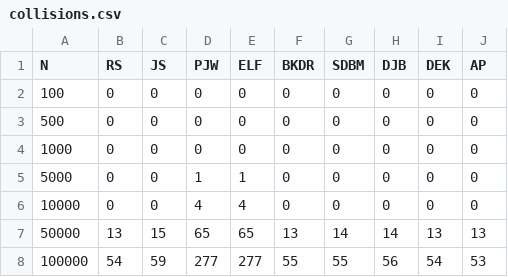
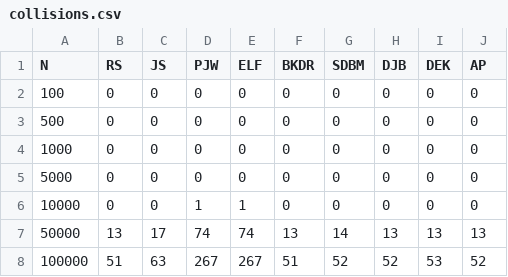
Before and after one commit to milkicow/cpp_mipt_masters, a CSV file: 10-05/collisions.csv, drawn as a sheet.

```diff
--- a/10-05/collisions.csv
+++ b/10-05/collisions.csv
@@ -4,5 +4,5 @@ N,RS,JS,PJW,ELF,BKDR,SDBM,DJB,DEK,AP
 1000,0,0,0,0,0,0,0,0,0
-5000,0,0,1,1,0,0,0,0,0
-10000,0,0,4,4,0,0,0,0,0
-50000,13,15,65,65,13,14,14,13,13
-100000,54,59,277,277,55,55,56,54,53
+5000,0,0,0,0,0,0,0,0,0
+10000,0,0,1,1,0,0,0,0,0
+50000,13,17,74,74,13,14,13,13,13
+100000,51,63,267,267,51,52,52,53,52
```
Also changed, not shown: 5 other files.
